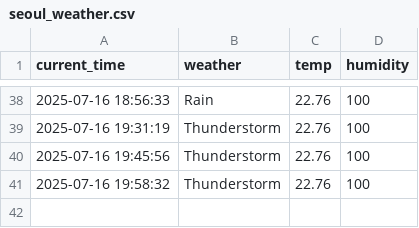
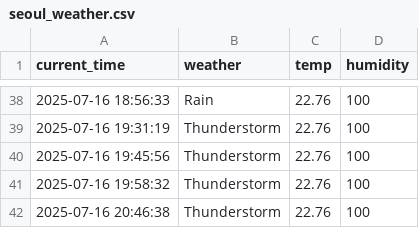
Before and after one commit to eustina45/seoul_weather_5m, a CSV file: seoul_weather.csv, drawn as a sheet; only a part is shown, gaps mark what is left out; the diff names each change by its address in the sheet, - before the commit and + after, or states it on an @@ line.

```diff
--- a/seoul_weather.csv
+++ b/seoul_weather.csv
+row 42: 2025-07-16 20:46:38 | Thunderstorm | 22.76 | 100
```
